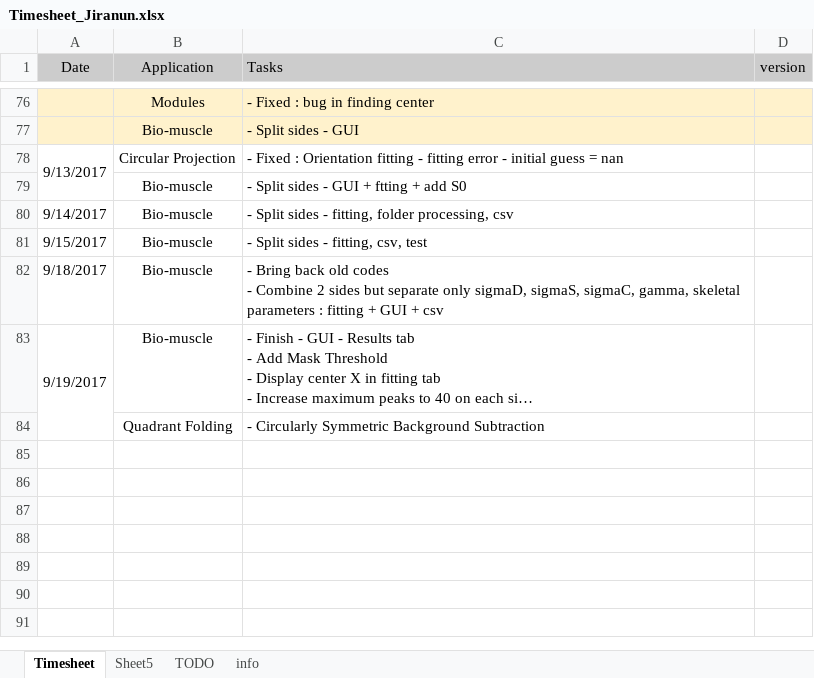
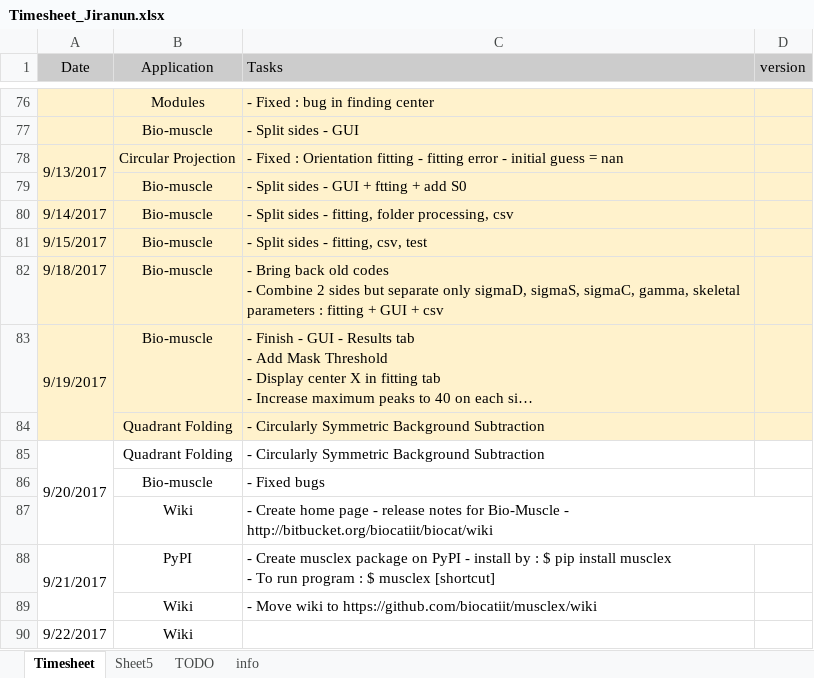
Before and after one commit to biocatiit/musclex, an Excel workbook: Timesheet_Jiranun.xlsx, sheet Timesheet, drawn as a sheet; only a part is shown, gaps mark what is left out; long unchanged cells end in …; values as stored, in another font and other column widths than the file's, no borders; charts and pictures not drawn; ↵ is a line break in a cell; the diff names each change by its address in the sheet, - before the commit and + after, or states it on an @@ line.

Commit message:
update spreadsheet

```diff
--- a/Timesheet_Jiranun.xlsx (sheet Timesheet)
+++ b/Timesheet_Jiranun.xlsx (sheet Timesheet)
-A78:D78 fill: none
+A78:D78 fill: #FFF2CC
-B79:D79 fill: none
+B79:D79 fill: #FFF2CC
-A80:D83 fill: none
+A80:D83 fill: #FFF2CC
-B84:D84 fill: none
+B84:D84 fill: #FFF2CC
+row 85: 9/20/2017 | Quadrant Folding | - Circularly Symmetric Background Subtraction
+row 86:  | Bio-muscle | - Fixed bugs
+row 87:  | Wiki | - Create home page - release notes for Bio-Muscle - http://bitbucket.org/biocatiit/biocat/wiki
+row 88: 9/21/2017 | PyPI | - Create musclex package on PyPI - install by : $ pip install musclex ↵ - To run program : $ musclex [shortcut]
+row 89:  | Wiki | - Move wiki to https://github.com/biocatiit/musclex/wiki
+row 90: 9/22/2017 | Wiki
```
Also changed, not shown: 1 other file.
